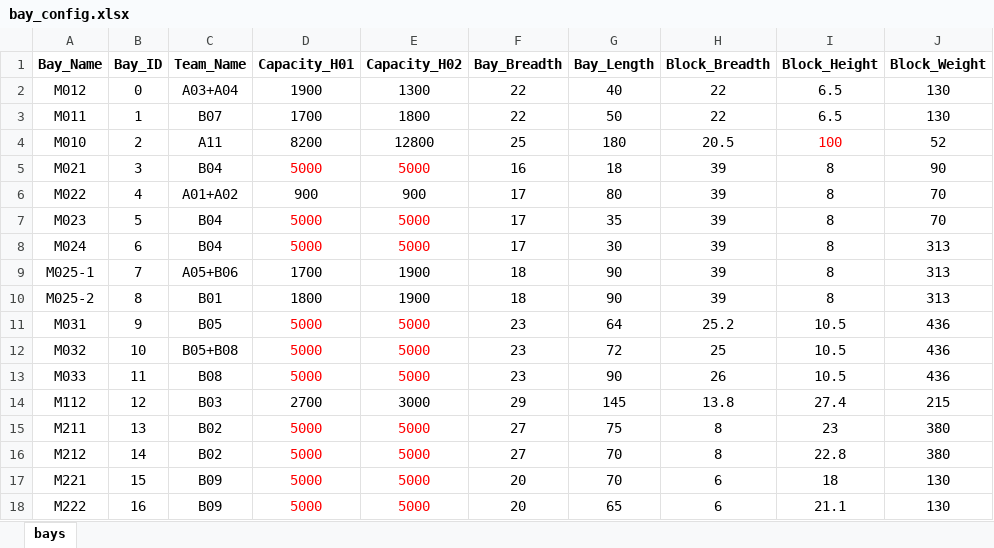
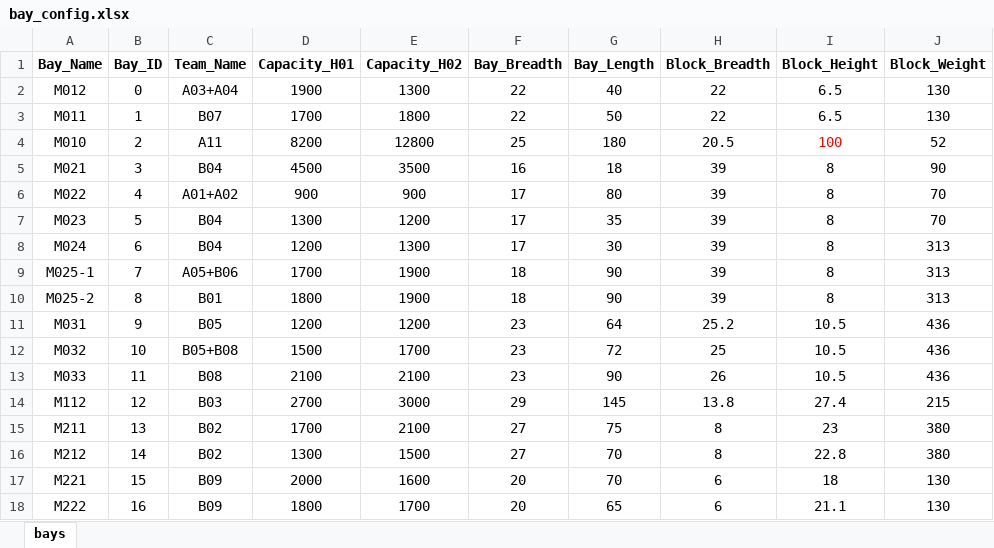
Before and after one commit to SNUPEL/2025_MAS_KSOE, an Excel workbook: input/bay_config.xlsx, sheet bays, drawn as a sheet; only a part is shown; values as stored, in another font and other column widths than the file's, no borders; the diff names each change by its address in the sheet, - before the commit and + after, or states it on an @@ line.

Commit message:
sample data revised (team capacity)

```diff
--- a/input/bay_config.xlsx (sheet bays)
+++ b/input/bay_config.xlsx (sheet bays)
-D5 (Capacity_H01): 5000
+D5 (Capacity_H01): 4500
-D5:E5 text colour: #FF0000
+D5:E5 text colour: black
-E5 (Capacity_H02): 5000
+E5 (Capacity_H02): 3500
-D7 (Capacity_H01): 5000
+D7 (Capacity_H01): 1300
-D7:E8 text colour: #FF0000
+D7:E8 text colour: black
-E7 (Capacity_H02): 5000
+E7 (Capacity_H02): 1200
-D8 (Capacity_H01): 5000
+D8 (Capacity_H01): 1200
-E8 (Capacity_H02): 5000
+E8 (Capacity_H02): 1300
-D11 (Capacity_H01): 5000
+D11 (Capacity_H01): 1200
-D11:E13 text colour: #FF0000
+D11:E13 text colour: black
-E11 (Capacity_H02): 5000
+E11 (Capacity_H02): 1200
-D12 (Capacity_H01): 5000
+D12 (Capacity_H01): 1500
-E12 (Capacity_H02): 5000
+E12 (Capacity_H02): 1700
-D13 (Capacity_H01): 5000
+D13 (Capacity_H01): 2100
-E13 (Capacity_H02): 5000
+E13 (Capacity_H02): 2100
-D15 (Capacity_H01): 5000
+D15 (Capacity_H01): 1700
-D15:E18 text colour: #FF0000
+D15:E18 text colour: black
-E15 (Capacity_H02): 5000
+E15 (Capacity_H02): 2100
-D16 (Capacity_H01): 5000
+D16 (Capacity_H01): 1300
-E16 (Capacity_H02): 5000
+E16 (Capacity_H02): 1500
-D17 (Capacity_H01): 5000
+D17 (Capacity_H01): 2000
-E17 (Capacity_H02): 5000
+E17 (Capacity_H02): 1600
-D18 (Capacity_H01): 5000
+D18 (Capacity_H01): 1800
-E18 (Capacity_H02): 5000
+E18 (Capacity_H02): 1700
```
